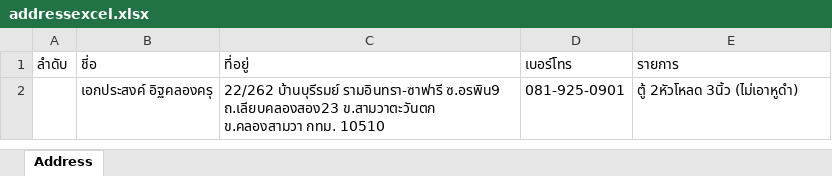
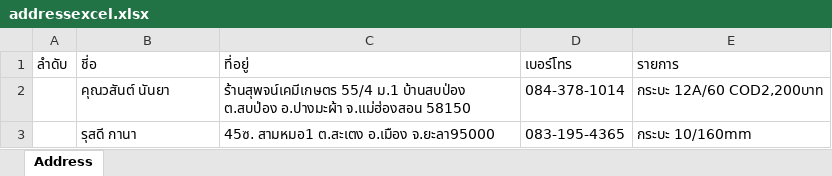
Before and after one commit to Itsarapa/ProlinkSticker, an Excel workbook: addressexcel.xlsx, sheet Address, drawn as a sheet; values as stored, in another font and other column widths than the file's, no borders; removed rows and columns are numbered as before the commit, all else as after; the diff names each change by its address in the sheet, - before the commit and + after, or states it on an @@ line.

Commit message:
Update addressexcel.xlsx

```diff
--- a/addressexcel.xlsx (sheet Address)
+++ b/addressexcel.xlsx (sheet Address)
-row 2:  | เอกประสงค์ อิฐคลองครุ | 22/262 บ้านบุรีรมย์ รามอินทรา-ซาฟารี ซ.อรพิน9 ถ.เลียบคลองสอง23 ข.สามวาตะวันตก ข.คลองสามวา กทม. 10510 | 081-925-0901 | ตู้ 2หัวโหลด 3นิ้ว (ไม่เอาหูดำ)
+row 2:  | คุณวสันต์ นันยา | ร้านสุพจน์เคมีเกษตร 55/4 ม.1 บ้านสบป่อง ต.สบป่อง อ.ปางมะผ้า จ.แม่ฮ่องสอน 58150 | 084-378-1014 | กระบะ 12A/60 COD2,200บาท
+row 3:  | รุสดี กานา | 45ซ. สามหมอ1 ต.สะเตง อ.เมือง จ.ยะลา95000 | 083-195-4365 | กระบะ 10/160mm
```
